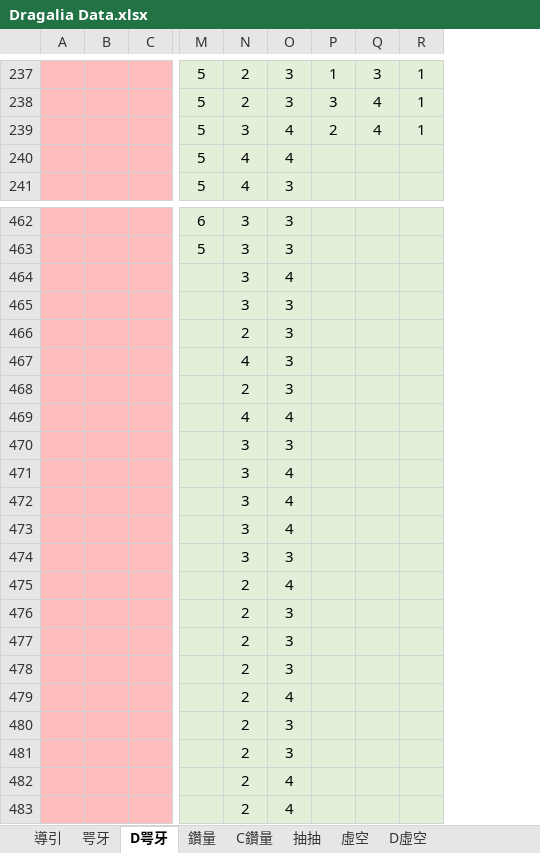
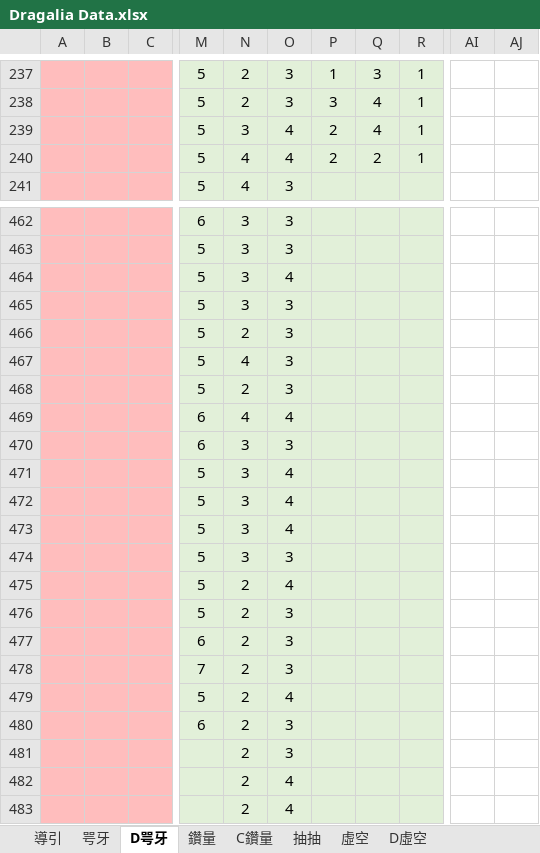
Before and after one commit to RaenonX-DL/dragalia-data-track, an Excel workbook: Dragalia Data.xlsx, sheet D咢牙, drawn as a sheet; only a part is shown, gaps mark what is left out; values as stored, in another font and other column widths than the file's, no borders; removed rows and columns are numbered as before the commit, all else as after; rows hold the shown columns only; the diff covers the shown part only; the diff names each change by its address in the sheet, - before the commit and + after, or states it on an @@ line.

```diff
--- a/Dragalia Data.xlsx (sheet D咢牙)
+++ b/Dragalia Data.xlsx (sheet D咢牙)
-column A, empty
-column B, empty
-column C, empty
+column A, empty
+column B, empty
+column C, empty
+column AI, empty
+column AJ, empty
-P240: (empty)
+P240: 2
-Q240: (empty)
+Q240: 2
-R240: (empty)
+R240: 1
-M464: (empty)
+M464: 5
-row 465:  |  |  |  | 3 | 3
-row 466:  |  |  |  | 2 | 3
-row 467:  |  |  |  | 4 | 3
-row 468:  |  |  |  | 2 | 3
+row 465:  |  |  | 5 | 3 | 3
+row 466:  |  |  | 5 | 2 | 3
+row 467:  |  |  | 5 | 4 | 3
+row 468:  |  |  | 5 | 2 | 3
-M469: (empty)
+M469: 6
-row 470:  |  |  |  | 3 | 3
-row 471:  |  |  |  | 3 | 4
-row 472:  |  |  |  | 3 | 4
+row 470:  |  |  | 6 | 3 | 3
+row 471:  |  |  | 5 | 3 | 4
+row 472:  |  |  | 5 | 3 | 4
-M473: (empty)
+M473: 5
-row 474:  |  |  |  | 3 | 3
-row 475:  |  |  |  | 2 | 4
-row 476:  |  |  |  | 2 | 3
+row 474:  |  |  | 5 | 3 | 3
+row 475:  |  |  | 5 | 2 | 4
+row 476:  |  |  | 5 | 2 | 3
-M477: (empty)
+M477: 6
-M478: (empty)
+M478: 7
-row 479:  |  |  |  | 2 | 4
+row 479:  |  |  | 5 | 2 | 4
-M480: (empty)
+M480: 6
```
Also changed, not shown: 1 edited cell elsewhere in this sheet, sheet 咢牙, sheet 鑽量, sheet 抽抽, formulas that keep their value, hidden cells, charts or pictures, 2 other files.
